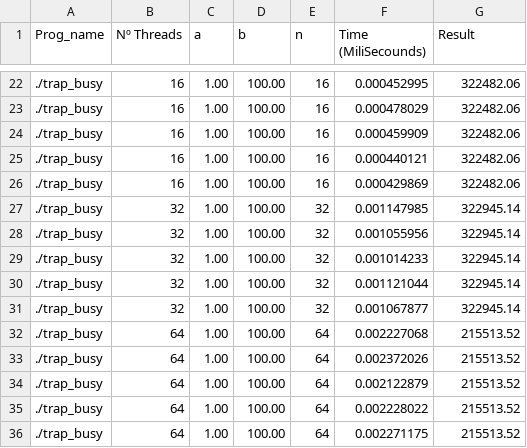
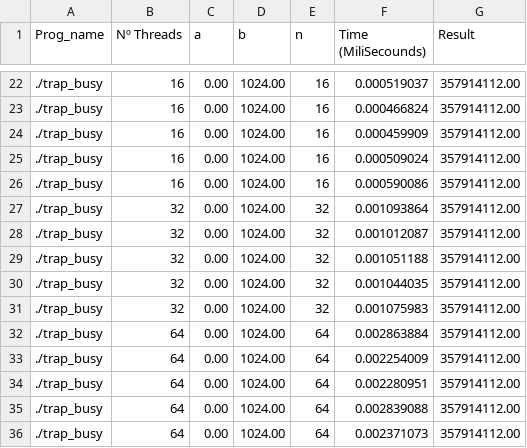
Before and after one commit to SergioCaldas/ESC_TP2, a CSV file: src/Results/Search/trap_busy.csv, drawn as a sheet; only a part is shown, gaps mark what is left out; the diff covers the shown part only.

Commit message:
Added search results v3.0

```diff
--- a/src/Results/Search/trap_busy.csv
+++ b/src/Results/Search/trap_busy.csv
@@ -22,15 +22,15 @@ Prog_name,Nº Threads,a,b,n,Time (MiliSecounds),Result
-./trap_busy,16,1.00,100.00,16,0.000452995,322482.06
-./trap_busy,16,1.00,100.00,16,0.000478029,322482.06
-./trap_busy,16,1.00,100.00,16,0.000459909,322482.06
-./trap_busy,16,1.00,100.00,16,0.000440121,322482.06
-./trap_busy,16,1.00,100.00,16,0.000429869,322482.06
-./trap_busy,32,1.00,100.00,32,0.001147985,322945.14
-./trap_busy,32,1.00,100.00,32,0.001055956,322945.14
-./trap_busy,32,1.00,100.00,32,0.001014233,322945.14
-./trap_busy,32,1.00,100.00,32,0.001121044,322945.14
-./trap_busy,32,1.00,100.00,32,0.001067877,322945.14
-./trap_busy,64,1.00,100.00,64,0.002227068,215513.52
-./trap_busy,64,1.00,100.00,64,0.002372026,215513.52
-./trap_busy,64,1.00,100.00,64,0.002122879,215513.52
-./trap_busy,64,1.00,100.00,64,0.002228022,215513.52
-./trap_busy,64,1.00,100.00,64,0.002271175,215513.52
+./trap_busy,16,0.00,1024.00,16,0.000519037,357914112.00
+./trap_busy,16,0.00,1024.00,16,0.000466824,357914112.00
+./trap_busy,16,0.00,1024.00,16,0.000459909,357914112.00
+./trap_busy,16,0.00,1024.00,16,0.000509024,357914112.00
+./trap_busy,16,0.00,1024.00,16,0.000590086,357914112.00
+./trap_busy,32,0.00,1024.00,32,0.001093864,357914112.00
+./trap_busy,32,0.00,1024.00,32,0.001012087,357914112.00
+./trap_busy,32,0.00,1024.00,32,0.001051188,357914112.00
+./trap_busy,32,0.00,1024.00,32,0.001044035,357914112.00
+./trap_busy,32,0.00,1024.00,32,0.001075983,357914112.00
+./trap_busy,64,0.00,1024.00,64,0.002863884,357914112.00
+./trap_busy,64,0.00,1024.00,64,0.002254009,357914112.00
+./trap_busy,64,0.00,1024.00,64,0.002280951,357914112.00
+./trap_busy,64,0.00,1024.00,64,0.002839088,357914112.00
+./trap_busy,64,0.00,1024.00,64,0.002371073,357914112.00
```
Also changed, not shown: 1 added row, 1 removed row and 75 edited cells elsewhere in this file, src/Results/Search/pth_hello.csv, src/Results/Search/trap_mutex.csv, 1 other file.
